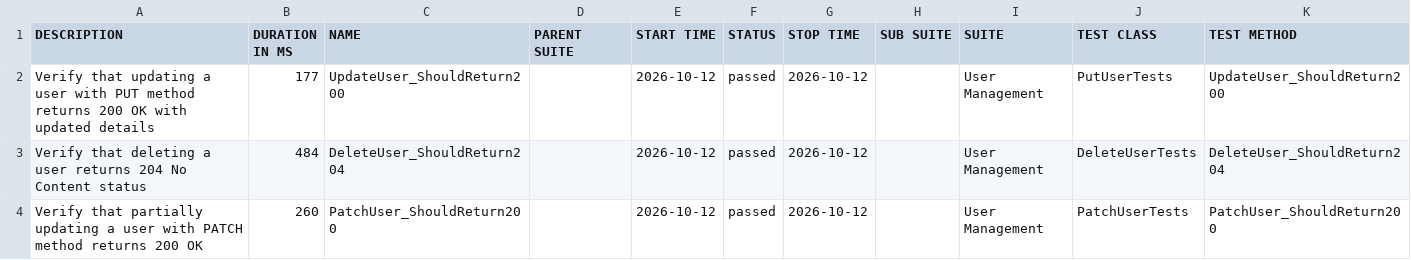
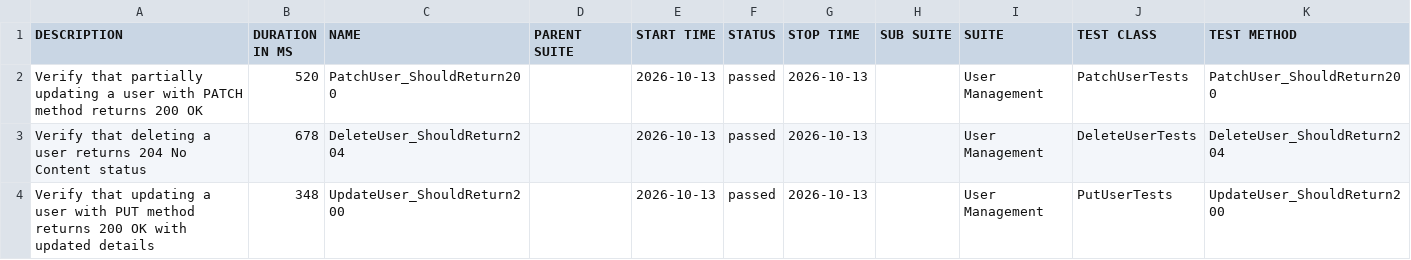
Before and after one commit to ITTVaidantGarg/Reqres-Api-GithubAction, a CSV file: regression/data/suites.csv, drawn as a sheet.

```diff
--- a/regression/data/suites.csv
+++ b/regression/data/suites.csv
@@ -1,4 +1,4 @@
 "DESCRIPTION","DURATION IN MS","NAME","PARENT SUITE","START TIME","STATUS","STOP TIME","SUB SUITE","SUITE","TEST CLASS","TEST METHOD"
-"Verify that updating a user with PUT method returns 200 OK with updated details","177","UpdateUser_ShouldReturn200","","2026-10-12","passed","2026-10-12","","User Management","PutUserTests","UpdateUser_ShouldReturn200"
-"Verify that deleting a user returns 204 No Content status","484","DeleteUser_ShouldReturn204","","2026-10-12","passed","2026-10-12","","User Management","DeleteUserTests","DeleteUser_ShouldReturn204"
-"Verify that partially updating a user with PATCH method returns 200 OK","260","PatchUser_ShouldReturn200","","2026-10-12","passed","2026-10-12","","User Management","PatchUserTests","PatchUser_ShouldReturn200"
+"Verify that partially updating a user with PATCH method returns 200 OK","520","PatchUser_ShouldReturn200","","2026-10-13","passed","2026-10-13","","User Management","PatchUserTests","PatchUser_ShouldReturn200"
+"Verify that deleting a user returns 204 No Content status","678","DeleteUser_ShouldReturn204","","2026-10-13","passed","2026-10-13","","User Management","DeleteUserTests","DeleteUser_ShouldReturn204"
+"Verify that updating a user with PUT method returns 200 OK with updated details","348","UpdateUser_ShouldReturn200","","2026-10-13","passed","2026-10-13","","User Management","PutUserTests","UpdateUser_ShouldReturn200"
```
Also changed, not shown: 25 other files.
